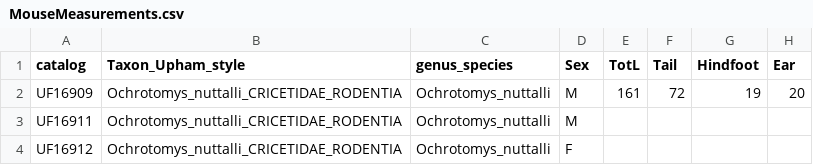
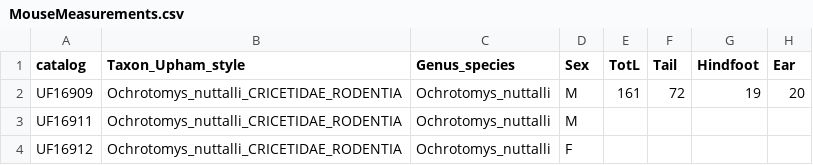
Before and after one commit to brooks-rogers/mice-scansoriality, a CSV file: MouseMeasurements.csv, drawn as a sheet; only a part is shown; the diff names each change by its address in the sheet, - before the commit and + after, or states it on an @@ line.

```diff
--- a/MouseMeasurements.csv
+++ b/MouseMeasurements.csv
-C1: genus_species
+C1: Genus_species
```
Also changed, not shown: 10 other files.
